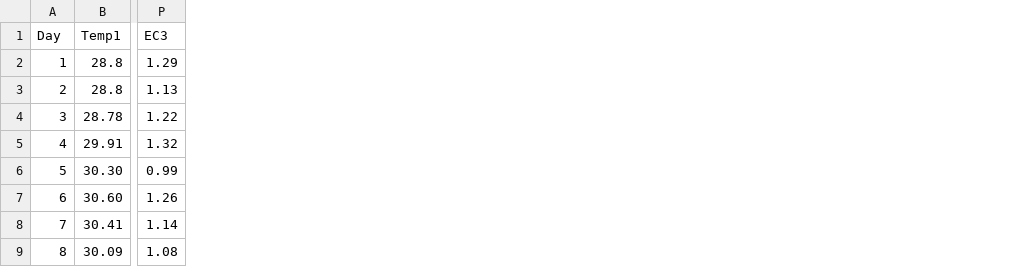
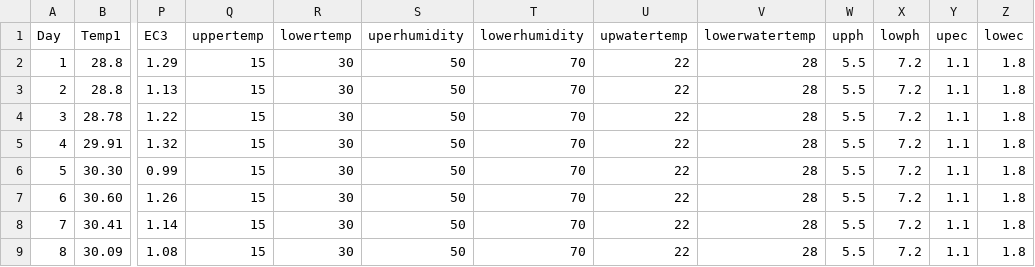
Before and after one commit to 22p21s0083/newday, a CSV file: newgraph.csv, drawn as a sheet; only a part is shown, gaps mark what is left out; the diff names each change by its address in the sheet, - before the commit and + after, or states it on an @@ line.

Commit message:
Add files via upload

```diff
--- a/newgraph.csv
+++ b/newgraph.csv
+column Q (uppertemp), rows 2-9: all 15
+column R (lowertemp), rows 2-9: all 30
+column S (uperhumidity), rows 2-9: all 50
+column T (lowerhumidity), rows 2-9: all 70
+column U (upwatertemp), rows 2-9: all 22
+column V (lowerwatertemp), rows 2-9: all 28
+column W (upph), rows 2-9: all 5.5
+column X (lowph), rows 2-9: all 7.2
+column Y (upec), rows 2-9: all 1.1
+column Z (lowec), rows 2-9: all 1.8
```
